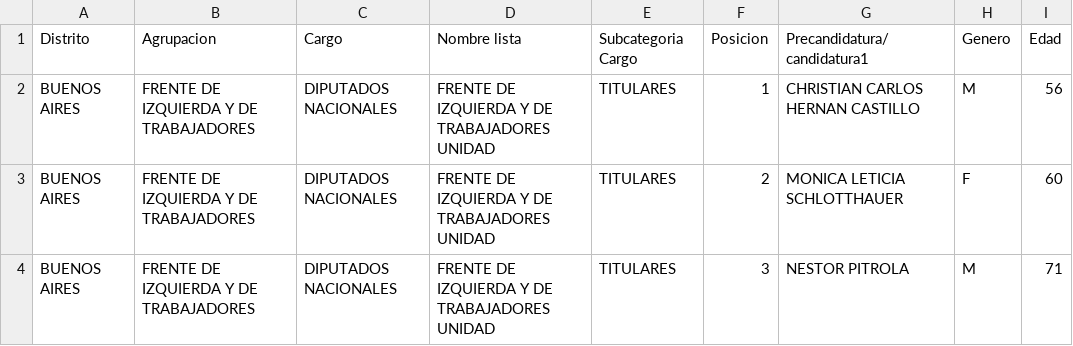
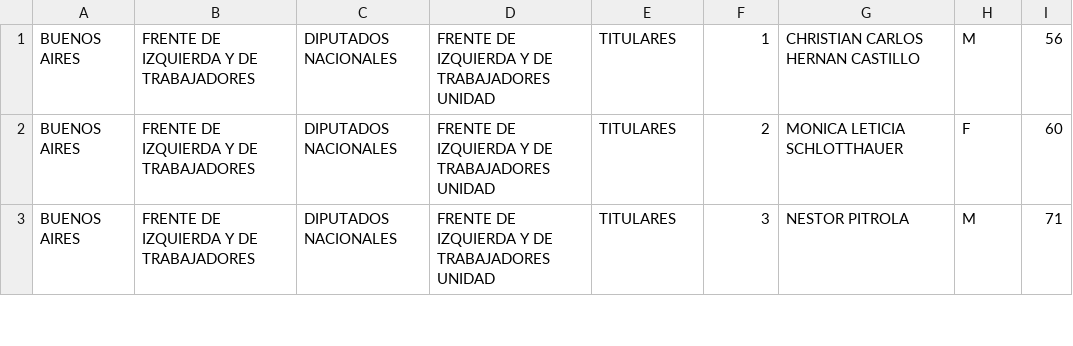
Before and after one commit to ferfelo/elecciones_diputados_2023, a CSV file: candidatos2023.csv, drawn as a sheet; only a part is shown.

Commit message:
Update candidatos2023.csv

```diff
--- a/candidatos2023.csv
+++ b/candidatos2023.csv
@@ -1,2 +1 @@
-Distrito,Agrupacion,Cargo,Nombre lista,Subcategoria Cargo,Posicion,Precandidatura/candidatura1,Genero,Edad
 BUENOS AIRES,FRENTE DE IZQUIERDA Y DE TRABAJADORES,DIPUTADOS NACIONALES,FRENTE DE IZQUIERDA Y DE TRABAJADORES UNIDAD,TITULARES,1,CHRISTIAN CARLOS HERNAN CASTILLO,M,56
```
